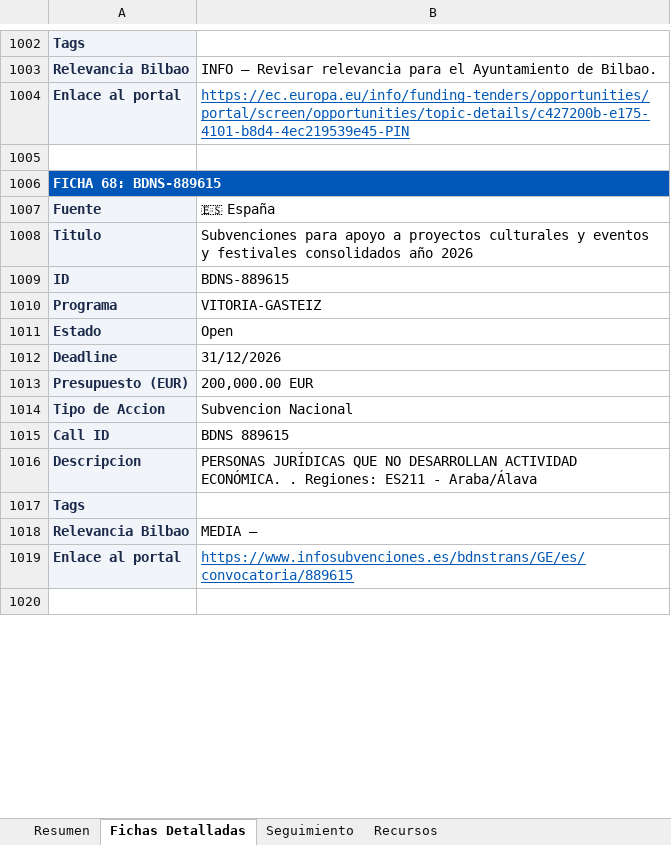
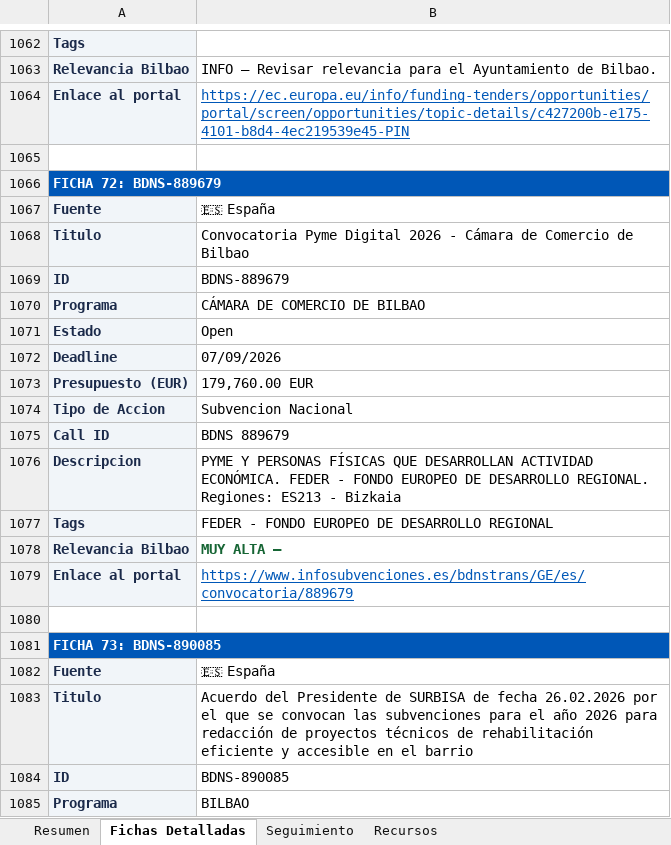
Before and after one commit to haguirre-lab/eu-funding-radar, an Excel workbook: docs/resultados_convocatorias.xlsx, sheet Fichas Detalladas, drawn as a sheet; only a part is shown, gaps mark what is left out; the shorter side is filled out with more unchanged rows; values as stored, in another font and other column widths than the file's, no borders; addresses are those after the commit; the diff covers the shown part only; the diff names each change by its address in the sheet, - before the commit and + after, or states it on an @@ line.

```diff
--- a/docs/resultados_convocatorias.xlsx (sheet Fichas Detalladas)
+++ b/docs/resultados_convocatorias.xlsx (sheet Fichas Detalladas)
-A1066: FICHA 68: BDNS-889615
+A1066: FICHA 72: BDNS-889679
+row 1067: Fuente | 🇪🇸 España
+row 1068: Titulo | Convocatoria Pyme Digital 2026 - Cámara de Comercio de Bilbao
+row 1069: ID | BDNS-889679
+row 1070: Programa | CÁMARA DE COMERCIO DE BILBAO
+row 1071: Estado | Open
+row 1072: Deadline | 07/09/2026
+row 1073: Presupuesto (EUR) | 179,760.00 EUR
+row 1074: Tipo de Accion | Subvencion Nacional
+row 1075: Call ID | BDNS 889679
+row 1076: Descripcion | PYME Y PERSONAS FÍSICAS QUE DESARROLLAN ACTIVIDAD ECONÓMICA. FEDER - FONDO EUROPEO DE DESARROLLO REGIONAL. Regiones: ES213 - Bizkaia
+row 1077: Tags | FEDER - FONDO EUROPEO DE DESARROLLO REGIONAL
+row 1078: Relevancia Bilbao | MUY ALTA —
+row 1079: Enlace al portal | https://www.infosubvenciones.es/bdnstrans/GE/es/convocatoria/889679
+row 1080: (empty)
+row 1081: FICHA 73: BDNS-890085
+row 1082: Fuente | 🇪🇸 España
+row 1083: Titulo | Acuerdo del Presidente de SURBISA de fecha 26.02.2026 por el que se convocan las subvenciones para el año 2026 para redacción de proyectos técnicos de rehabilitación eficiente y accesible en el barrio
+row 1084: ID | BDNS-890085
+row 1085: Programa | BILBAO
```
Also changed, not shown: 279 added rows, 13 removed rows, 34 moved rows and 76 edited cells elsewhere in this sheet, sheet Resumen, sheet Seguimiento, 3 other files.
